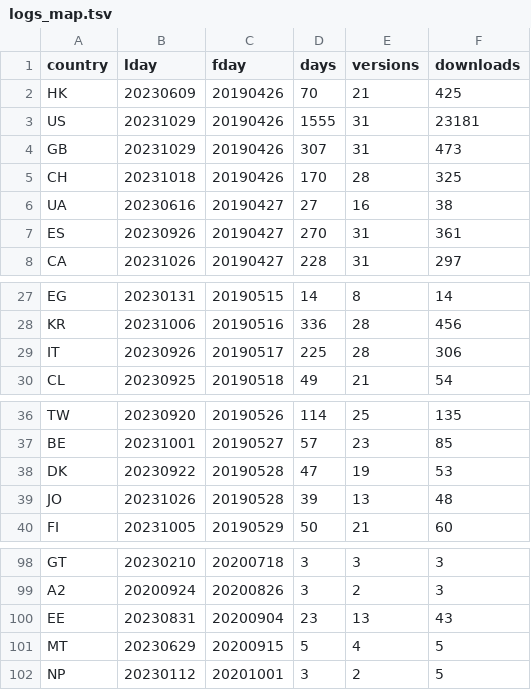
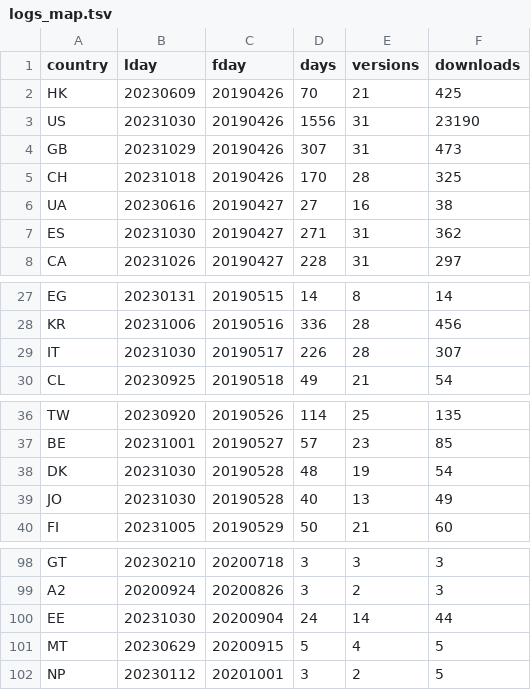
Before and after one commit to mmatyi/restatapi_logs, a TSV file: docs/logs_map.tsv, drawn as a sheet; only a part is shown, gaps mark what is left out.

```diff
--- a/docs/logs_map.tsv
+++ b/docs/logs_map.tsv
@@ -2,3 +2,3 @@ country	lday	fday	days	versions	downloads
 HK	20230609	20190426	70	21	425
-US	20231029	20190426	1555	31	23181
+US	20231030	20190426	1556	31	23190
 GB	20231029	20190426	307	31	473
@@ -6,3 +6,3 @@ CH	20231018	20190426	170	28	325
 UA	20230616	20190427	27	16	38
-ES	20230926	20190427	270	31	361
+ES	20231030	20190427	271	31	362
 CA	20231026	20190427	228	31	297
@@ -28,3 +28,3 @@ EG	20230131	20190515	14	8	14
 KR	20231006	20190516	336	28	456
-IT	20230926	20190517	225	28	306
+IT	20231030	20190517	226	28	307
 CL	20230925	20190518	49	21	54
@@ -37,4 +37,4 @@ TW	20230920	20190526	114	25	135
 BE	20231001	20190527	57	23	85
-DK	20230922	20190528	47	19	53
-JO	20231026	20190528	39	13	48
+DK	20231030	20190528	48	19	54
+JO	20231030	20190528	40	13	49
 FI	20231005	20190529	50	21	60
@@ -99,3 +99,3 @@ GT	20230210	20200718	3	3	3
 A2	20200924	20200826	3	2	3
-EE	20230831	20200904	23	13	43
+EE	20231030	20200904	24	14	44
 MT	20230629	20200915	5	4	5
```
Also changed, not shown: 2 other files.
